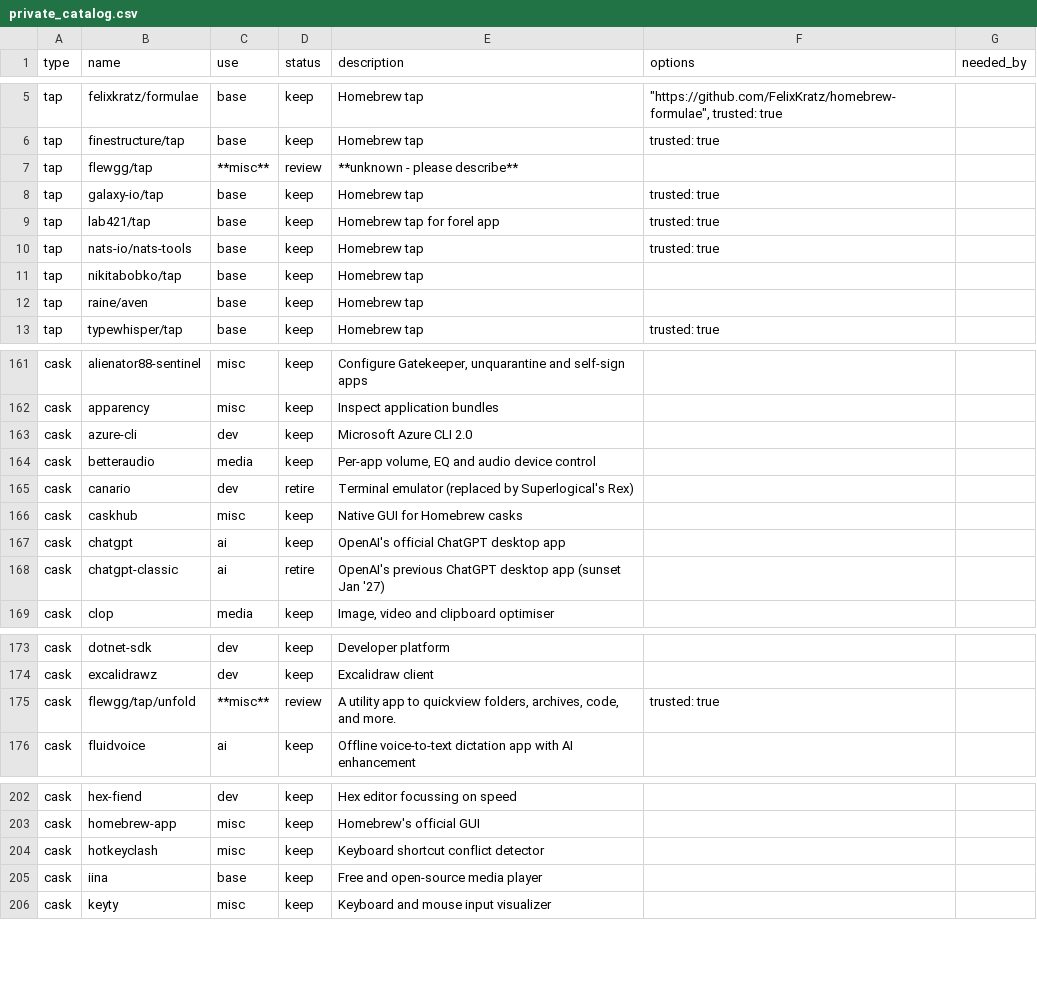
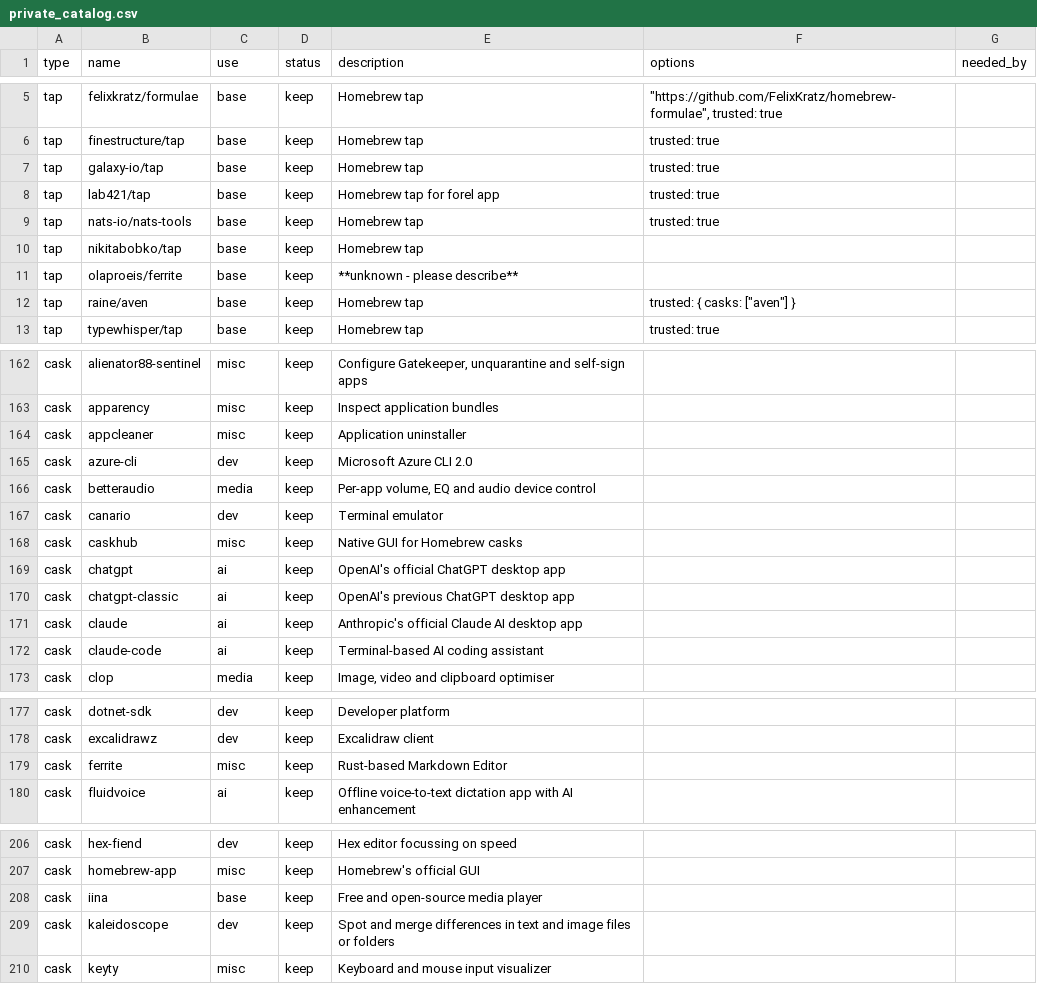
Before and after one commit to rkayman/dotfiles, a CSV file: dot_config/brewfile/private_catalog.csv, drawn as a sheet; only a part is shown, gaps mark what is left out; the diff covers the shown part only.

```diff
--- a/dot_config/brewfile/private_catalog.csv
+++ b/dot_config/brewfile/private_catalog.csv
@@ -6,3 +6,2 @@ tap,felixkratz/formulae,base,keep,Homebrew tap,"""https://github.com/FelixKratz/
 tap,finestructure/tap,base,keep,Homebrew tap,trusted: true,
-tap,flewgg/tap,**misc**,review,**unknown - please describe**,,
 tap,galaxy-io/tap,base,keep,Homebrew tap,trusted: true,
@@ -11,3 +10,4 @@ tap,nats-io/nats-tools,base,keep,Homebrew tap,trusted: true,
 tap,nikitabobko/tap,base,keep,Homebrew tap,,
-tap,raine/aven,base,keep,Homebrew tap,,
+tap,olaproeis/ferrite,base,keep,**unknown - please describe**,,
+tap,raine/aven,base,keep,Homebrew tap,"trusted: { casks: [""aven""] }",
 tap,typewhisper/tap,base,keep,Homebrew tap,trusted: true,
@@ -162,8 +163,11 @@ cask,alienator88-sentinel,misc,keep,"Configure Gatekeeper, unquarantine and self
 cask,apparency,misc,keep,Inspect application bundles,,
+cask,appcleaner,misc,keep,Application uninstaller,,
 cask,azure-cli,dev,keep,Microsoft Azure CLI 2.0,,
 cask,betteraudio,media,keep,"Per-app volume, EQ and audio device control",,
-cask,canario,dev,retire,Terminal emulator (replaced by Superlogical's Rex),,
+cask,canario,dev,keep,Terminal emulator,,
 cask,caskhub,misc,keep,Native GUI for Homebrew casks,,
 cask,chatgpt,ai,keep,OpenAI's official ChatGPT desktop app,,
-cask,chatgpt-classic,ai,retire,OpenAI's previous ChatGPT desktop app (sunset Jan '27),,
+cask,chatgpt-classic,ai,keep,OpenAI's previous ChatGPT desktop app,,
+cask,claude,ai,keep,Anthropic's official Claude AI desktop app,,
+cask,claude-code,ai,keep,Terminal-based AI coding assistant,,
 cask,clop,media,keep,"Image, video and clipboard optimiser",,
@@ -174,3 +178,3 @@ cask,dotnet-sdk,dev,keep,Developer platform,,
 cask,excalidrawz,dev,keep,Excalidraw client,,
-cask,flewgg/tap/unfold,**misc**,review,"A utility app to quickview folders, archives, code, and more.",trusted: true,
+cask,ferrite,misc,keep,Rust-based Markdown Editor,,
 cask,fluidvoice,ai,keep,Offline voice-to-text dictation app with AI enhancement,,
@@ -203,4 +207,4 @@ cask,hex-fiend,dev,keep,Hex editor focussing on speed,,
 cask,homebrew-app,misc,keep,Homebrew's official GUI,,
-cask,hotkeyclash,misc,keep,Keyboard shortcut conflict detector,,
 cask,iina,base,keep,Free and open-source media player,,
+cask,kaleidoscope,dev,keep,Spot and merge differences in text and image files or folders,,
 cask,keyty,misc,keep,Keyboard and mouse input visualizer,,
```
Also changed, not shown: 4 added rows, 2 removed rows and 20 edited cells elsewhere in this file, 3 other files.
